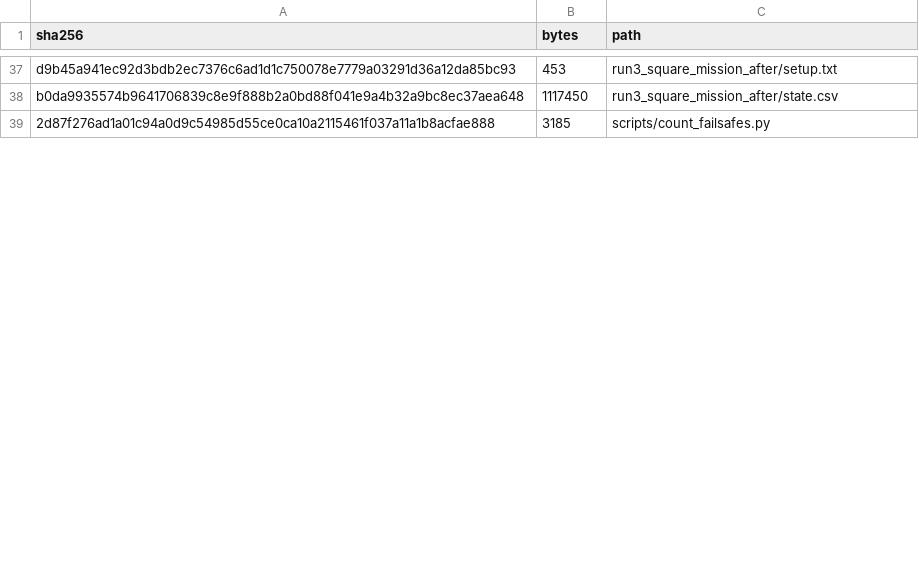
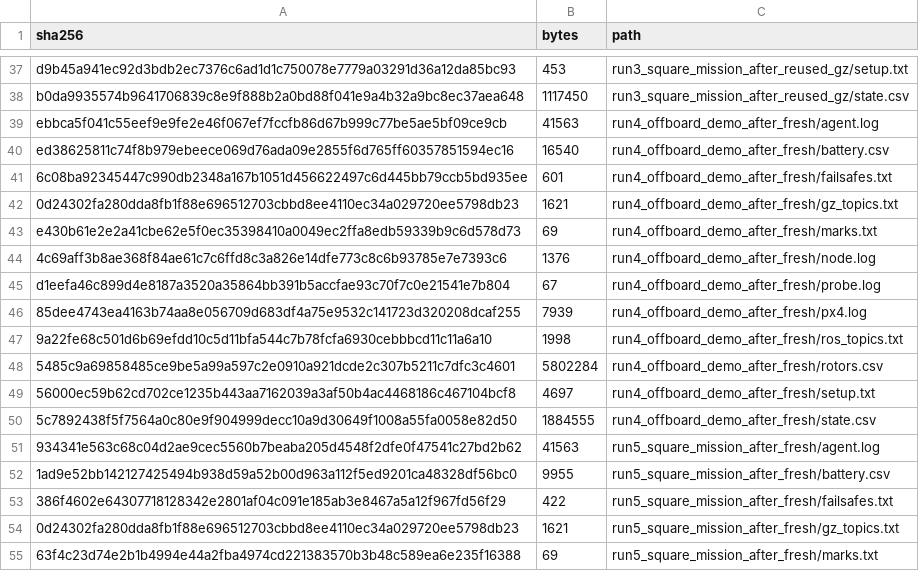
Before and after one commit to OctogenarianOw/CapstoneProject, a TSV file: experiments/2026-10-19_offboard_timestamp/MANIFEST.tsv, drawn as a sheet; only a part is shown, gaps mark what is left out; the shorter side is filled out with more unchanged rows; the diff covers the shown part only; the diff names each change by its address in the sheet, - before the commit and + after, or states it on an @@ line.

```diff
--- a/experiments/2026-10-19_offboard_timestamp/MANIFEST.tsv
+++ b/experiments/2026-10-19_offboard_timestamp/MANIFEST.tsv
-C37 (path): run3_square_mission_after/setup.txt
+C37 (path): run3_square_mission_after_reused_gz/setup.txt
-C38 (path): run3_square_mission_after/state.csv
+C38 (path): run3_square_mission_after_reused_gz/state.csv
+row 39: ebbca5f041c55eef9e9fe2e46f067ef7fccfb86d67b999c77be5ae5bf09ce9cb | 41563 | run4_offboard_demo_after_fresh/agent.log
+row 40: ed38625811c74f8b979ebeece069d76ada09e2855f6d765ff60357851594ec16 | 16540 | run4_offboard_demo_after_fresh/battery.csv
+row 41: 6c08ba92345447c990db2348a167b1051d456622497c6d445bb79ccb5bd935ee | 601 | run4_offboard_demo_after_fresh/failsafes.txt
+row 42: 0d24302fa280dda8fb1f88e696512703cbbd8ee4110ec34a029720ee5798db23 | 1621 | run4_offboard_demo_after_fresh/gz_topics.txt
+row 43: e430b61e2e2a41cbe62e5f0ec35398410a0049ec2ffa8edb59339b9c6d578d73 | 69 | run4_offboard_demo_after_fresh/marks.txt
+row 44: 4c69aff3b8ae368f84ae61c7c6ffd8c3a826e14dfe773c8c6b93785e7e7393c6 | 1376 | run4_offboard_demo_after_fresh/node.log
+row 45: d1eefa46c899d4e8187a3520a35864bb391b5accfae93c70f7c0e21541e7b804 | 67 | run4_offboard_demo_after_fresh/probe.log
+row 46: 85dee4743ea4163b74aa8e056709d683df4a75e9532c141723d320208dcaf255 | 7939 | run4_offboard_demo_after_fresh/px4.log
+row 47: 9a22fe68c501d6b69efdd10c5d11bfa544c7b78fcfa6930cebbbcd11c11a6a10 | 1998 | run4_offboard_demo_after_fresh/ros_topics.txt
+row 48: 5485c9a69858485ce9be5a99a597c2e0910a921dcde2c307b5211c7dfc3c4601 | 5802284 | run4_offboard_demo_after_fresh/rotors.csv
+row 49: 56000ec59b62cd702ce1235b443aa7162039a3af50b4ac4468186c467104bcf8 | 4697 | run4_offboard_demo_after_fresh/setup.txt
+row 50: 5c7892438f5f7564a0c80e9f904999decc10a9d30649f1008a55fa0058e82d50 | 1884555 | run4_offboard_demo_after_fresh/state.csv
+row 51: 934341e563c68c04d2ae9cec5560b7beaba205d4548f2dfe0f47541c27bd2b62 | 41563 | run5_square_mission_after_fresh/agent.log
+row 52: 1ad9e52bb142127425494b938d59a52b00d963a112f5ed9201ca48328df56bc0 | 9955 | run5_square_mission_after_fresh/battery.csv
+row 53: 386f4602e64307718128342e2801af04c091e185ab3e8467a5a12f967fd56f29 | 422 | run5_square_mission_after_fresh/failsafes.txt
+row 54: 0d24302fa280dda8fb1f88e696512703cbbd8ee4110ec34a029720ee5798db23 | 1621 | run5_square_mission_after_fresh/gz_topics.txt
+row 55: 63f4c23d74e2b1b4994e44a2fba4974cd221383570b3b48c589ea6e235f16388 | 69 | run5_square_mission_after_fresh/marks.txt
```
Also changed, not shown: 7 added rows and 28 edited cells elsewhere in this file, experiments/2026-10-17_energy_signal/MANIFEST.tsv, 59 other files.
